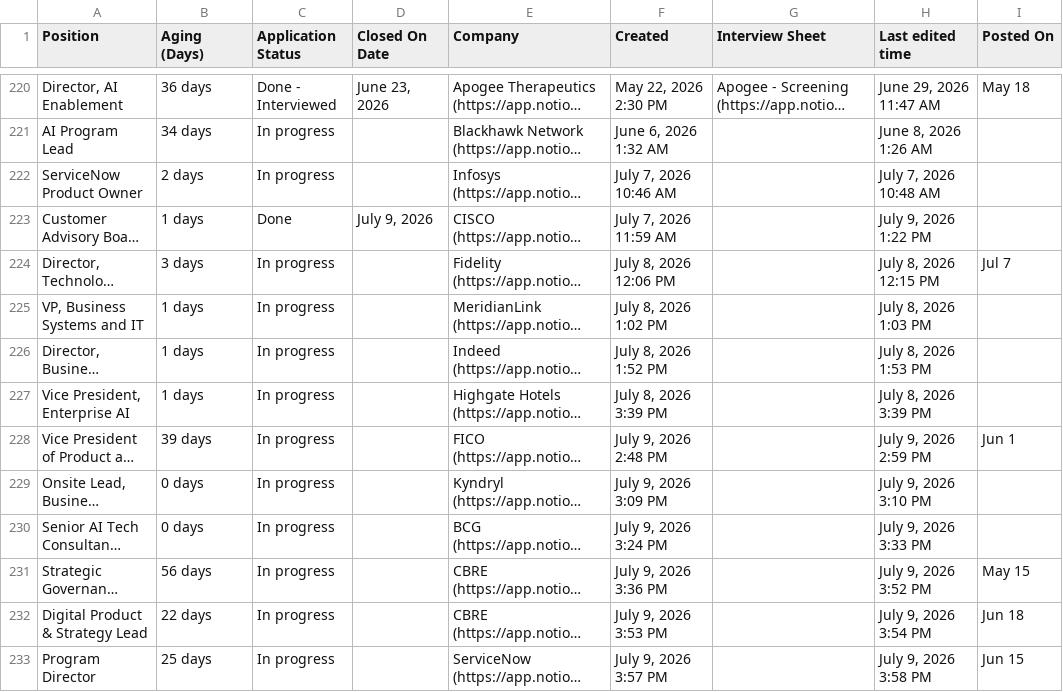
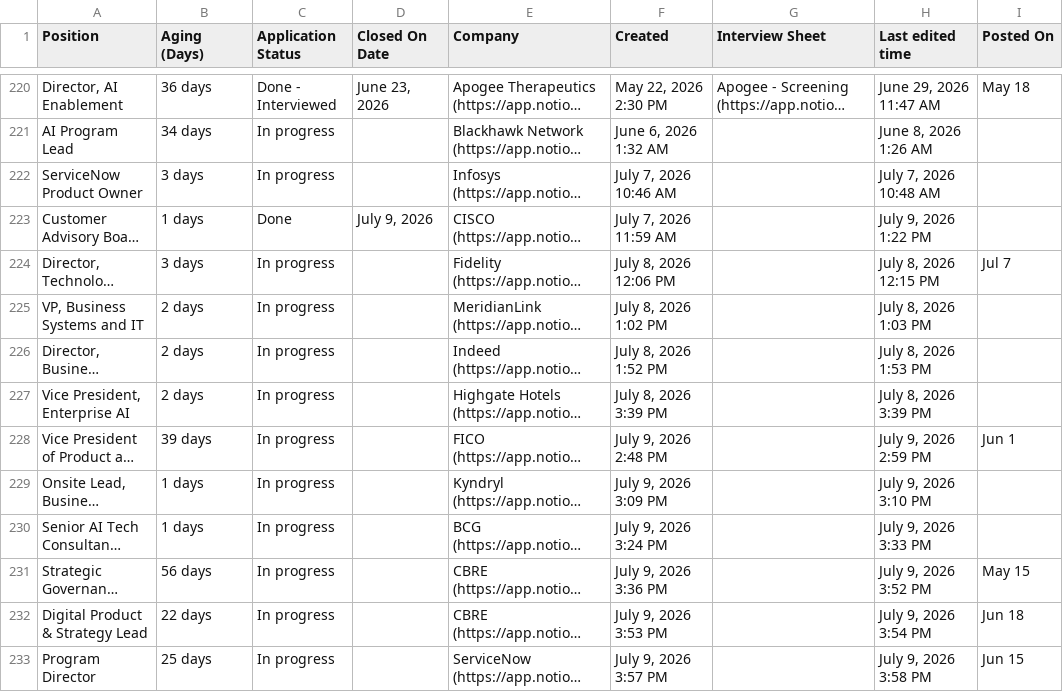
Before and after one commit to sapnasudhir/job-application-dashboard, a CSV file: data/data.csv, drawn as a sheet; only a part is shown, gaps mark what is left out; long unchanged cells end in …; the diff covers the shown part only; the diff names each change by its address in the sheet, - before the commit and + after, or states it on an @@ line.

Commit message:
Update data.csv — 2026-07-10T22:41:21.536Z (Resumes and JDs 5ea5e11e5ecd49ce810dd7dc5e35422b_all.csv)

```diff
--- a/data/data.csv
+++ b/data/data.csv
-B222 (Aging (Days)): 2 days
+B222 (Aging (Days)): 3 days
-B225:B227 (Aging (Days)): 1 days
+B225:B227 (Aging (Days)): 2 days
-B229:B230 (Aging (Days)): 0 days
+B229:B230 (Aging (Days)): 1 days
```
Also changed, not shown: 5 added rows and 22 edited cells elsewhere in this file.
